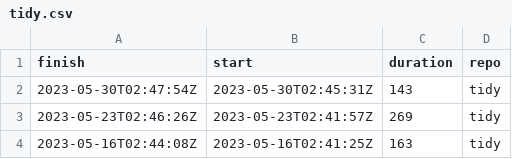
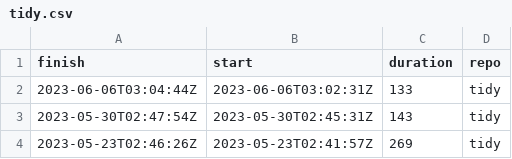
Before and after one commit to eddelbuettel/lim-chart, a CSV file: csv/tidy.csv, drawn as a sheet; only a part is shown; the shorter side is filled out with more unchanged rows; the diff names each change by its address in the sheet, - before the commit and + after, or states it on an @@ line.

Commit message:
Update chart and data

```diff
--- a/csv/tidy.csv
+++ b/csv/tidy.csv
+row 2: 2023-06-06T03:04:44Z | 2023-06-06T03:02:31Z | 133 | tidy
```
Also changed, not shown: csv/tiny.csv, 1 other file.
